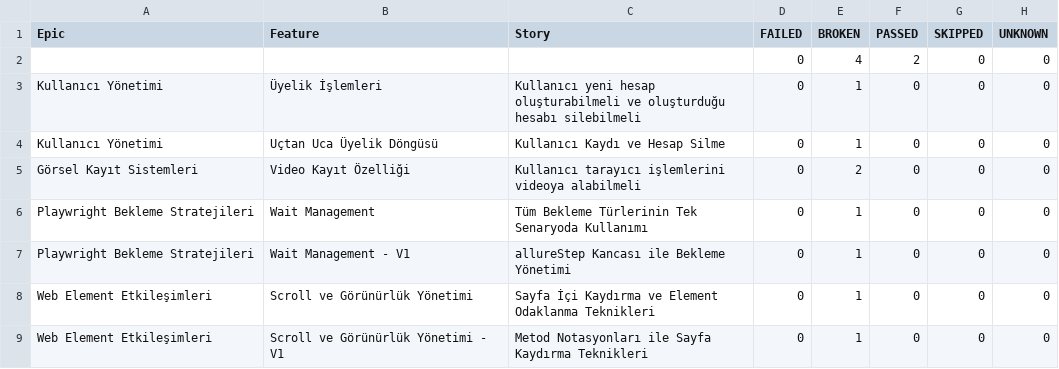
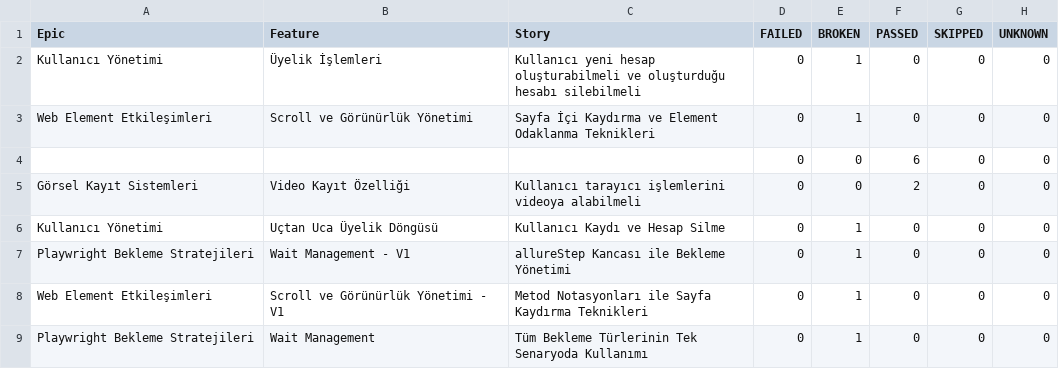
Before and after one commit to IpekSozbir/TestAutomationWithPlaywrightJava, a CSV file: allure-history/data/behaviors.csv, drawn as a sheet.

```diff
--- a/allure-history/data/behaviors.csv
+++ b/allure-history/data/behaviors.csv
@@ -1,9 +1,9 @@
 "Epic","Feature","Story","FAILED","BROKEN","PASSED","SKIPPED","UNKNOWN"
-"","","","0","4","2","0","0"
 "Kullanıcı Yönetimi","Üyelik İşlemleri","Kullanıcı yeni hesap oluşturabilmeli ve oluşturduğu hesabı silebilmeli","0","1","0","0","0"
+"Web Element Etkileşimleri","Scroll ve Görünürlük Yönetimi","Sayfa İçi Kaydırma ve Element Odaklanma Teknikleri","0","1","0","0","0"
+"","","","0","0","6","0","0"
+"Görsel Kayıt Sistemleri","Video Kayıt Özelliği","Kullanıcı tarayıcı işlemlerini videoya alabilmeli","0","0","2","0","0"
 "Kullanıcı Yönetimi","Uçtan Uca Üyelik Döngüsü","Kullanıcı Kaydı ve Hesap Silme","0","1","0","0","0"
-"Görsel Kayıt Sistemleri","Video Kayıt Özelliği","Kullanıcı tarayıcı işlemlerini videoya alabilmeli","0","2","0","0","0"
+"Playwright Bekleme Stratejileri","Wait Management - V1","allureStep Kancası ile Bekleme Yönetimi","0","1","0","0","0"
+"Web Element Etkileşimleri","Scroll ve Görünürlük Yönetimi - V1","Metod Notasyonları ile Sayfa Kaydırma Teknikleri","0","1","0","0","0"
 "Playwright Bekleme Stratejileri","Wait Management","Tüm Bekleme Türlerinin Tek Senaryoda Kullanımı","0","1","0","0","0"
-"Playwright Bekleme Stratejileri","Wait Management - V1","allureStep Kancası ile Bekleme Yönetimi","0","1","0","0","0"
-"Web Element Etkileşimleri","Scroll ve Görünürlük Yönetimi","Sayfa İçi Kaydırma ve Element Odaklanma Teknikleri","0","1","0","0","0"
-"Web Element Etkileşimleri","Scroll ve Görünürlük Yönetimi - V1","Metod Notasyonları ile Sayfa Kaydırma Teknikleri","0","1","0","0","0"
```
Also changed, not shown: allure-history/data/suites.csv, 52 other files.
